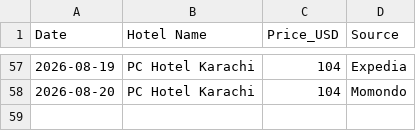
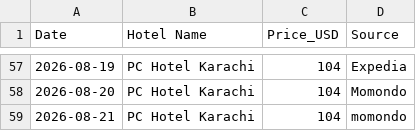
Before and after one commit to hyderwaqar199-afk/hotel-price-tracker, a CSV file: hotel_prices_tracker.csv, drawn as a sheet; only a part is shown, gaps mark what is left out.

```diff
--- a/hotel_prices_tracker.csv
+++ b/hotel_prices_tracker.csv
@@ -58 +58,2 @@ Date,Hotel Name,Price_USD,Source
 2026-08-20,PC Hotel Karachi,104,Momondo
+2026-08-21,PC Hotel Karachi,104,momondo
```
